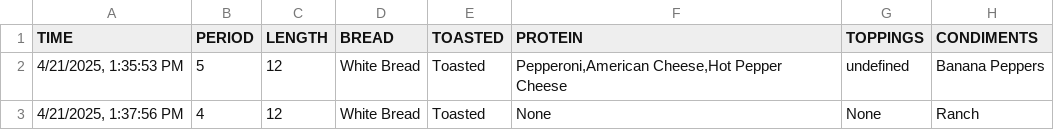
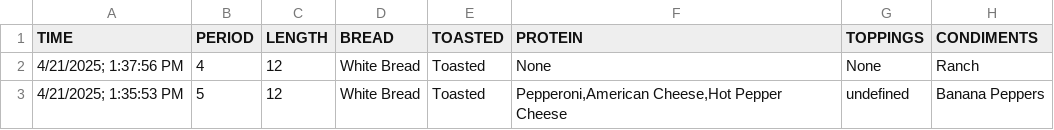
Before and after one commit to WhoIsJavaAndWhyIsHeScripting/sub-shop-app-demo, a CSV file: layout/sub-orders.csv, drawn as a sheet.

```diff
--- a/layout/sub-orders.csv
+++ b/layout/sub-orders.csv
@@ -1,3 +1,3 @@
 TIME;PERIOD;LENGTH;BREAD;TOASTED;PROTEIN;TOPPINGS;CONDIMENTS
-4/21/2025, 1:35:53 PM;5;12;White Bread;Toasted;Pepperoni,American Cheese,Hot Pepper Cheese;undefined;Banana Peppers
-4/21/2025, 1:37:56 PM;4;12;White Bread;Toasted;None;None;Ranch
+"4/21/2025; 1:37:56 PM";4;12;White Bread;Toasted;None;None;Ranch
+"4/21/2025; 1:35:53 PM";5;12;White Bread;Toasted;Pepperoni,American Cheese,Hot Pepper Cheese;undefined;Banana Peppers
```
Also changed, not shown: 2 other files.
